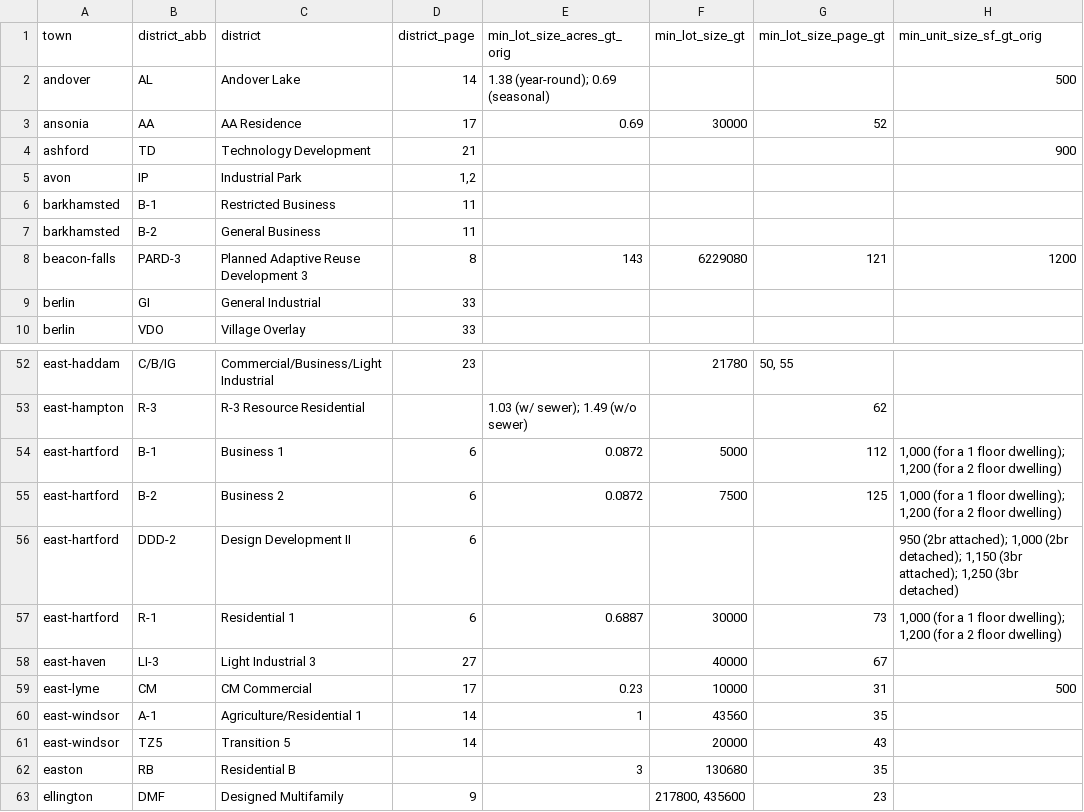
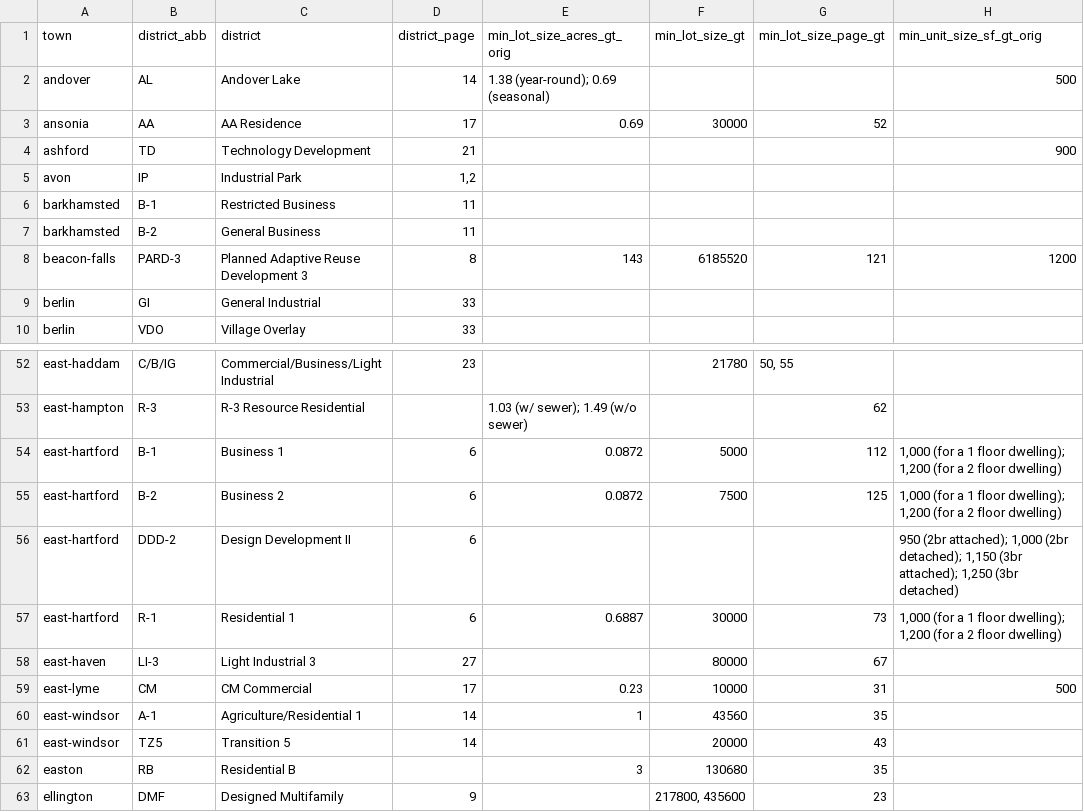
Before and after one commit to National-Zoning-Atlas/zoning-gpt, a CSV file: data/ground_truth.csv, drawn as a sheet; only a part is shown, gaps mark what is left out; the diff names each change by its address in the sheet, - before the commit and + after, or states it on an @@ line.

Commit message:
minor fixes to ground truth file

```diff
--- a/data/ground_truth.csv
+++ b/data/ground_truth.csv
-F8 (min_lot_size_gt): 6229080
+F8 (min_lot_size_gt): 6185520
-F58 (min_lot_size_gt): 40000
+F58 (min_lot_size_gt): 80000
```
Also changed, not shown: 1 other file.
